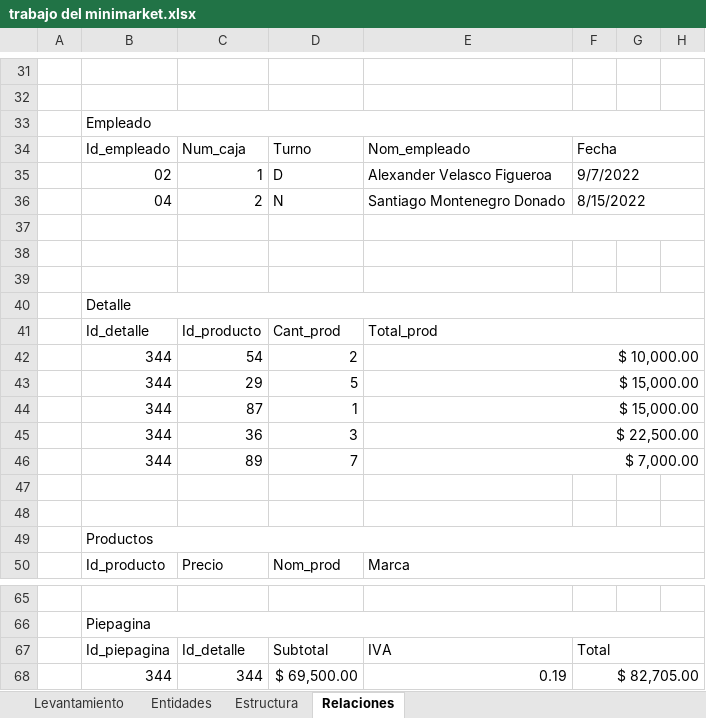
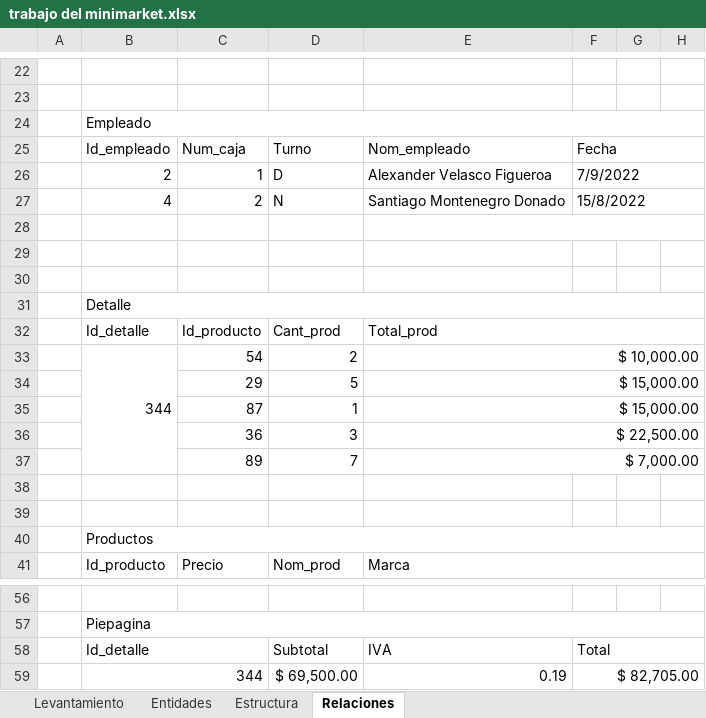
Before and after one commit to Zarkprogame/Bases-de-Datos, an Excel workbook: trabajo del minimarket.xlsx, sheet Relaciones, drawn as a sheet; only a part is shown, gaps mark what is left out; values as stored, in another font and other column widths than the file's, no cell formats; addresses are those after the commit; the diff covers the shown part only; the diff names each change by its address in the sheet, - before the commit and + after, or states it on an @@ line.

Commit message:
Correcion de Relaciones, levantamiento, estructura y entidades

```diff
--- a/trabajo del minimarket.xlsx (sheet Relaciones)
+++ b/trabajo del minimarket.xlsx (sheet Relaciones)
-B26: 02
+B26: 2
-F26: 9/7/2022
+F26: 7/9/2022
-B27: 04
+B27: 4
-F27: 8/15/2022
+F27: 15/8/2022
+B33:B37 merged
-B34:B37: 344
+B34:B37: (empty)
-B58: Id_piepagina
+B58: Id_detalle
+B58:C58 merged
-C58: Id_detalle
+C58: (empty)
+B59:C59 merged
-C59: 344
+C59: (empty)
```
Also changed, not shown: 2 added rows, 11 removed rows, 6 edited cells and merged cells elsewhere in this sheet, sheet Estructura, sheet Levantamiento, sheet Entidades, cell formats, charts or pictures.
